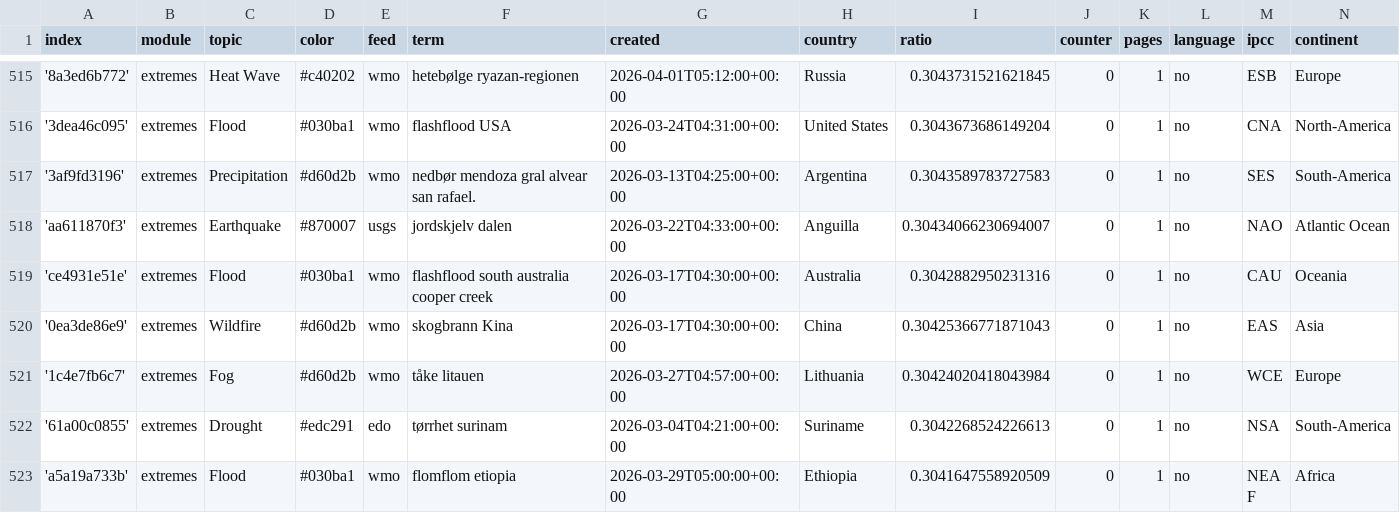
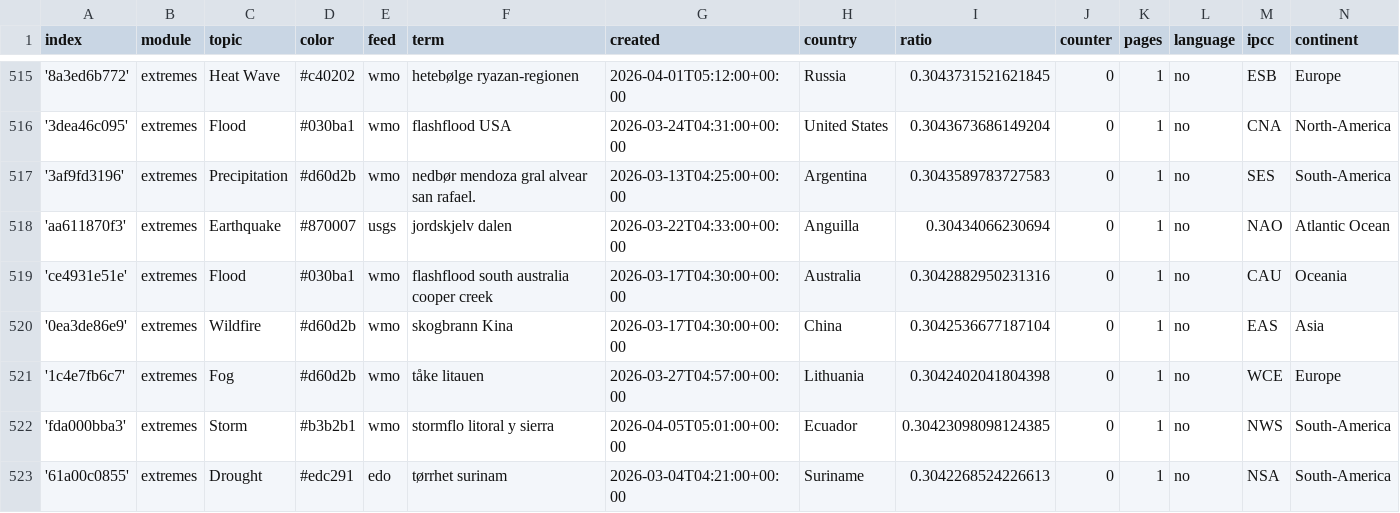
Before and after one commit to sonjanews/norwegianExtreme, a CSV file: terms.csv, drawn as a sheet; only a part is shown, gaps mark what is left out; the shorter side is filled out with more unchanged rows; the diff covers the shown part only.

Commit message:
Commit from GitHub Actions (import:0.0)

```diff
--- a/terms.csv
+++ b/terms.csv
@@ -517,6 +517,7 @@ index,module,topic,color,feed,term,created,country,ratio,counter,pages,language,
 '3af9fd3196',extremes,Precipitation,#d60d2b,wmo,nedbør mendoza gral alvear san rafael.,2026-03-13T04:25:00+00:00,Argentina,0.3043589783727583,0,1,no,SES,South-America
-'aa611870f3',extremes,Earthquake,#870007,usgs,jordskjelv dalen,2026-03-22T04:33:00+00:00,Anguilla,0.30434066230694007,0,1,no,NAO,Atlantic Ocean
+'aa611870f3',extremes,Earthquake,#870007,usgs,jordskjelv dalen,2026-03-22T04:33:00+00:00,Anguilla,0.30434066230694,0,1,no,NAO,Atlantic Ocean
 'ce4931e51e',extremes,Flood,#030ba1,wmo,flashflood south australia cooper creek,2026-03-17T04:30:00+00:00,Australia,0.3042882950231316,0,1,no,CAU,Oceania
-'0ea3de86e9',extremes,Wildfire,#d60d2b,wmo,skogbrann Kina,2026-03-17T04:30:00+00:00,China,0.30425366771871043,0,1,no,EAS,Asia
-'1c4e7fb6c7',extremes,Fog,#d60d2b,wmo,tåke litauen,2026-03-27T04:57:00+00:00,Lithuania,0.30424020418043984,0,1,no,WCE,Europe
+'0ea3de86e9',extremes,Wildfire,#d60d2b,wmo,skogbrann Kina,2026-03-17T04:30:00+00:00,China,0.3042536677187104,0,1,no,EAS,Asia
+'1c4e7fb6c7',extremes,Fog,#d60d2b,wmo,tåke litauen,2026-03-27T04:57:00+00:00,Lithuania,0.3042402041804398,0,1,no,WCE,Europe
+'fda000bba3',extremes,Storm,#b3b2b1,wmo,stormflo litoral y sierra,2026-04-05T05:01:00+00:00,Ecuador,0.30423098098124385,0,1,no,NWS,South-America
 '61a00c0855',extremes,Drought,#edc291,edo,tørrhet surinam,2026-03-04T04:21:00+00:00,Suriname,0.3042268524226613,0,1,no,NSA,South-America
```
Also changed, not shown: 7 added rows and 3 edited cells elsewhere in this file.
